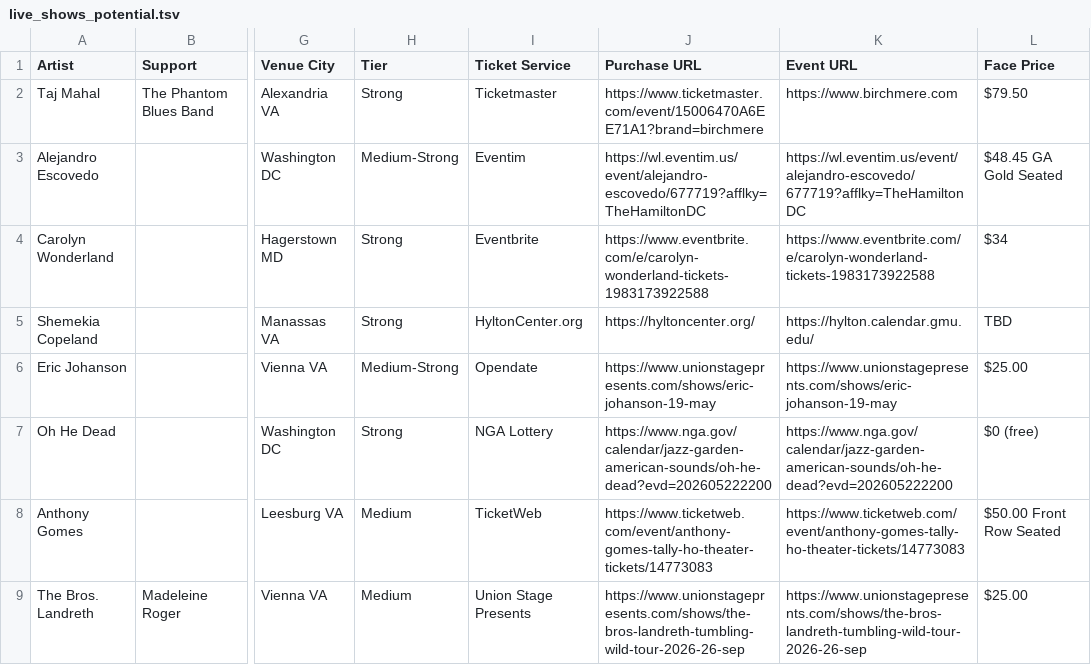
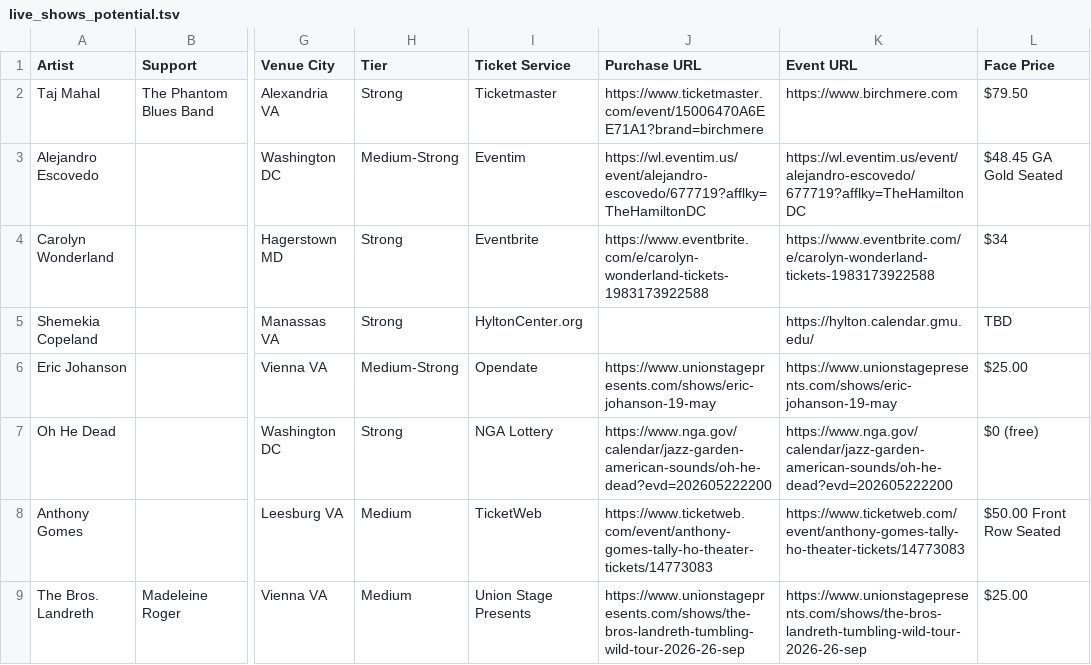
Before and after one commit to dan2bit/songs-for-my-funeral, a TSV file: live-shows/live_shows_potential.tsv, drawn as a sheet; only a part is shown, gaps mark what is left out; the diff covers the shown part only; the diff names each change by its address in the sheet, - before the commit and + after, or states it on an @@ line.

Commit message:
potential: remove Copelane purchase URL, prune Black Pistol Fire

```diff
--- a/live-shows/live_shows_potential.tsv
+++ b/live-shows/live_shows_potential.tsv
-J5 (Purchase URL): https://hyltoncenter.org/
+J5 (Purchase URL): (empty)
```
Also changed, not shown: 1 removed row elsewhere in this file.
